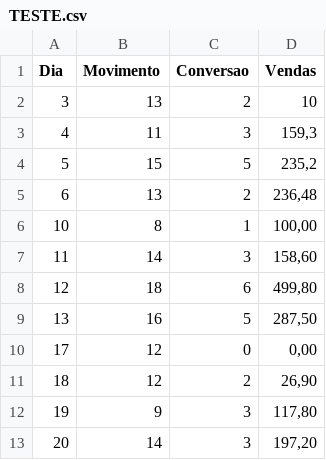
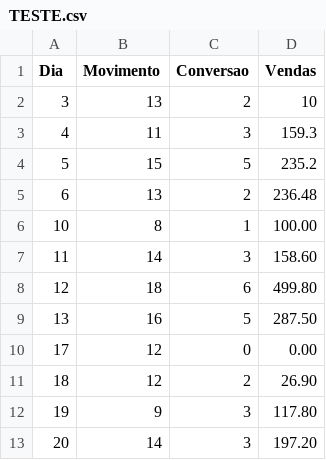
Before and after one commit to JoseCSCJ/ExercicioCidadeFS, a CSV file: TESTE.csv, drawn as a sheet.

Commit message:
Update TESTE.csv

```diff
--- a/TESTE.csv
+++ b/TESTE.csv
@@ -2,12 +2,12 @@ Dia;Movimento;Conversao;Vendas
 3;13;2;10
-4;11;3;159,3
-5;15;5;235,2
-6;13;2;236,48
-10;8;1;100,00
-11;14;3;158,60
-12;18;6;499,80
-13;16;5;287,50
-17;12;0;0,00
-18;12;2;26,90
-19;9;3;117,80
-20;14;3;197,20
+4;11;3;159.3
+5;15;5;235.2
+6;13;2;236.48
+10;8;1;100.00
+11;14;3;158.60
+12;18;6;499.80
+13;16;5;287.50
+17;12;0;0.00
+18;12;2;26.90
+19;9;3;117.80
+20;14;3;197.20
```
